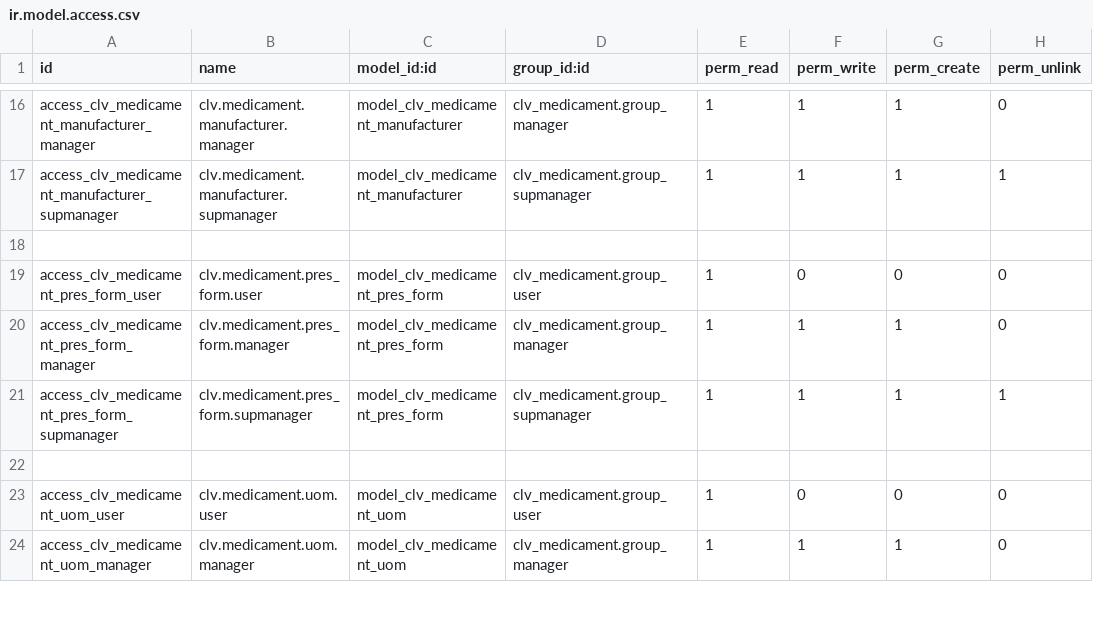
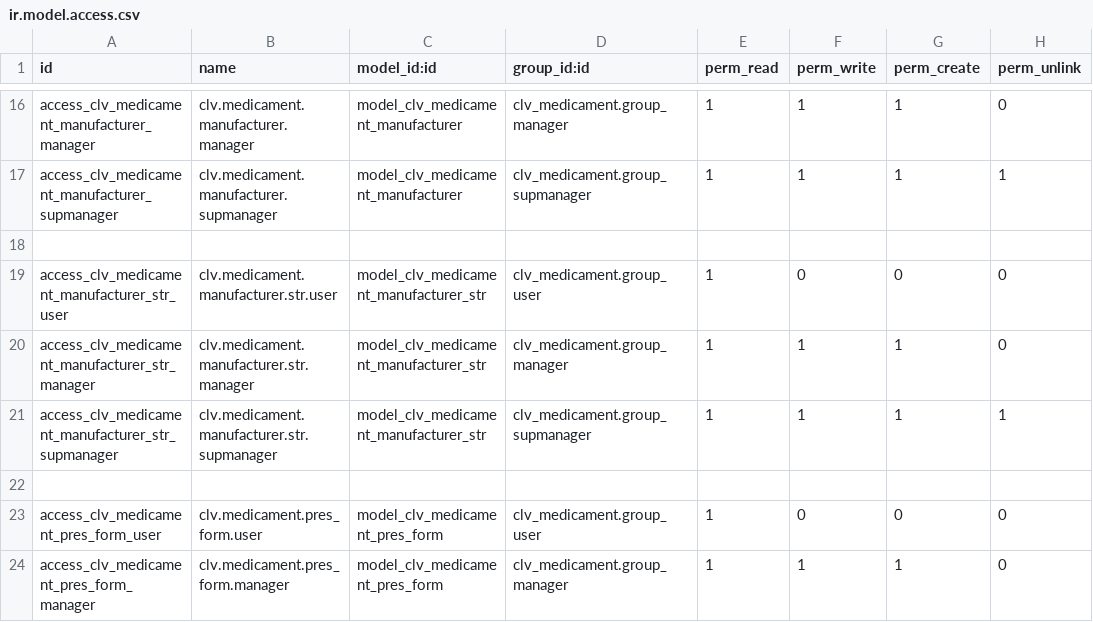
Before and after one commit to CLVsol/clvsol_odoo_addons, a CSV file: clv_medicament/security/ir.model.access.csv, drawn as a sheet; only a part is shown, gaps mark what is left out; the shorter side is filled out with more unchanged rows.

Commit message:
[IMP] clv_medicament (ADD clv.medicament.manufacturer.str)

```diff
--- a/clv_medicament/security/ir.model.access.csv
+++ b/clv_medicament/security/ir.model.access.csv
@@ -18,2 +18,6 @@ access_clv_medicament_manufacturer_supmanager,clv.medicament.manufacturer.supman
 
+access_clv_medicament_manufacturer_str_user,clv.medicament.manufacturer.str.user,model_clv_medicament_manufacturer_str,clv_medicament.group_user,1,0,0,0
+access_clv_medicament_manufacturer_str_manager,clv.medicament.manufacturer.str.manager,model_clv_medicament_manufacturer_str,clv_medicament.group_manager,1,1,1,0
+access_clv_medicament_manufacturer_str_supmanager,clv.medicament.manufacturer.str.supmanager,model_clv_medicament_manufacturer_str,clv_medicament.group_supmanager,1,1,1,1
+
 access_clv_medicament_pres_form_user,clv.medicament.pres_form.user,model_clv_medicament_pres_form,clv_medicament.group_user,1,0,0,0
```
Also changed, not shown: 2 other files.
